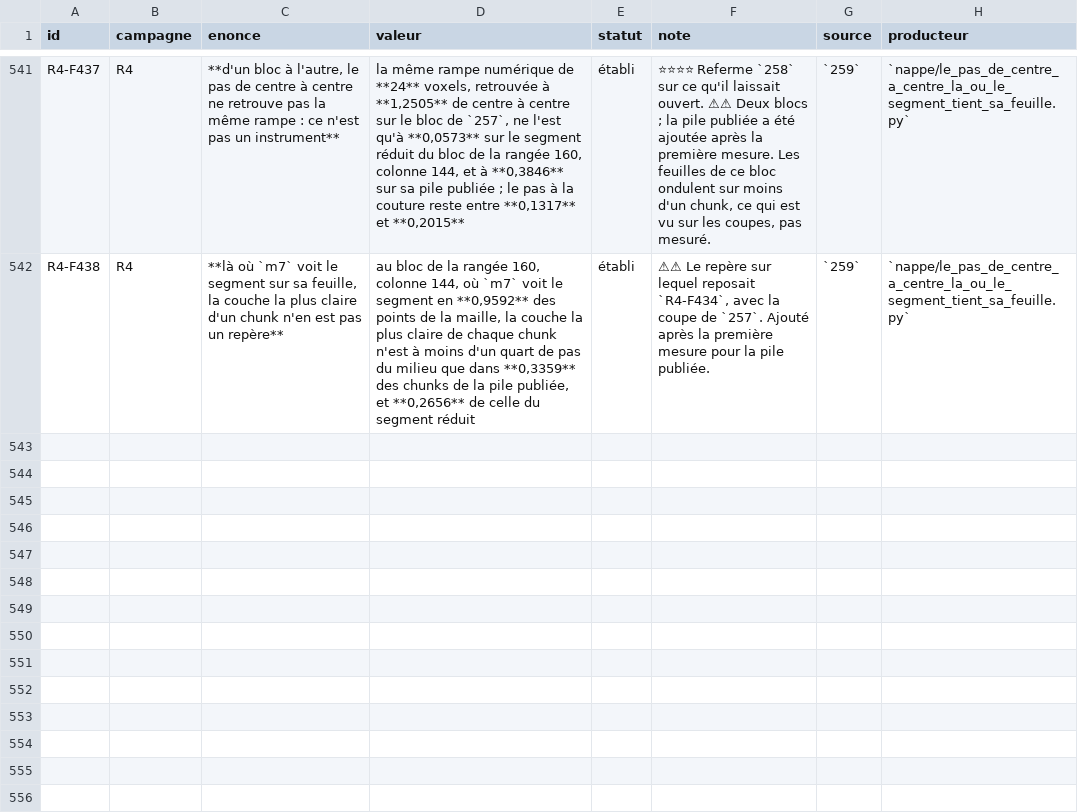
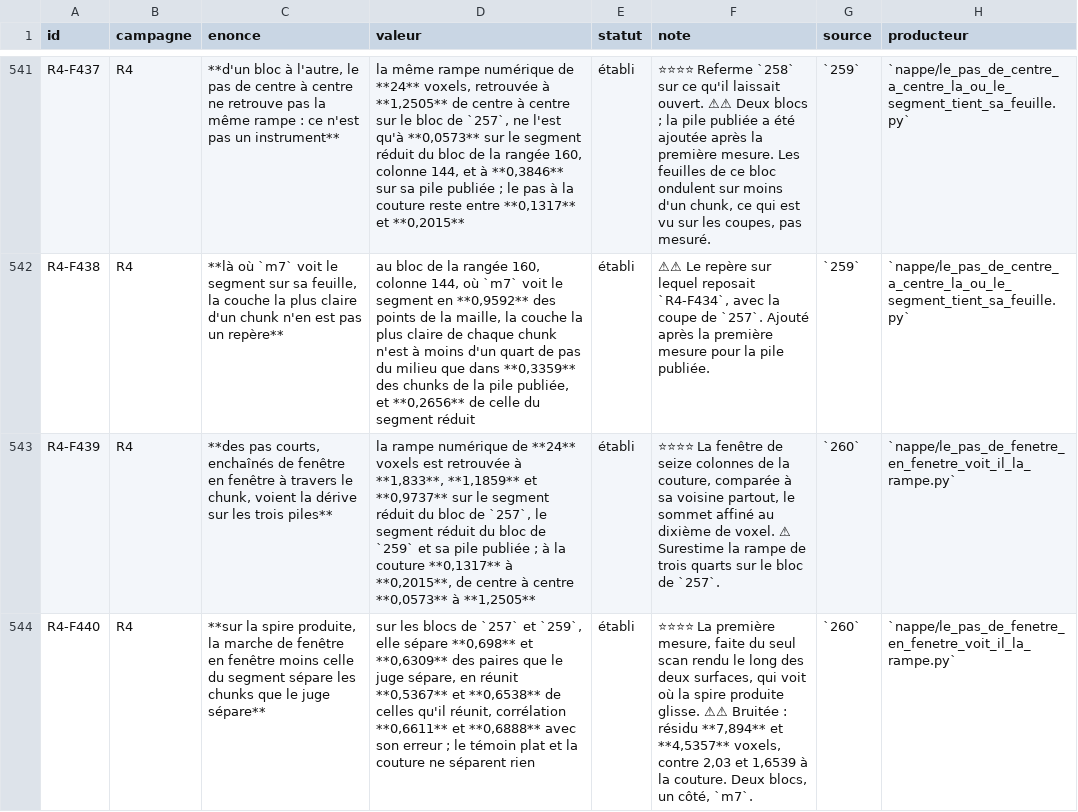
Before and after one commit to MasterLaplace/LplVesuvius, a TSV file: docs/rapports/REGISTRE_faits.tsv, drawn as a sheet; only a part is shown, gaps mark what is left out; the diff names each change by its address in the sheet, - before the commit and + after, or states it on an @@ line.

Commit message:
feat(nappe): chain short steps window to window across the chunk
Slice 260. The seam's 16 column window, compared with its neighbour at
every window of the chunk, and the eight steps from one chunk centre to
the next summed, seam included. The only change to the 199 estimator:
the correlation peak is refined by a parabola, because a slow drift
gives fractions of a voxel per window and eight rounded steps often sum
to zero; rounded, the fine step gives the 199 step.

Declared before measuring: it sees the ramp if it recovers at least one
half on all three stacks. The numerical ramp of 24 voxels is recovered
at 1.833, 1.1859 and 0.9737, where the seam step gives 0.1317 to 0.2015
and the centre step 0.0573 to 1.2505.

On the produced winding, its walk minus the segment's separates 0.698
and 0.6309 of the chunk pairs the judge separates on the 257 and 259
blocks, with correlations of 0.6611 and 0.6888 to the judged error; the
flat witness and the seam walk separate none. It is noisy: it rejoins
only 0.5367 and 0.6538 of what the judge rejoins, and its residual is
about three times the seam's.

Facts R4-F439, R4-F440. Answers R4-P94, opens R4-P95.

```diff
--- a/docs/rapports/REGISTRE_faits.tsv
+++ b/docs/rapports/REGISTRE_faits.tsv
+row 543: R4-F439 | R4 | **des pas courts, enchaînés de fenêtre en fenêtre à travers le chunk, voient la dérive sur les trois piles** | la rampe numérique de **24** voxels est retrouvée à **1,833**, **1,1859** et **0,9737** sur le segment réduit du bloc de `257`, le segment réduit du bloc de `259` et sa pile publiée ; à la couture **0,1317** à **0,2015**, de centre à centre **0,0573** à **1,2505** | établi | ⭐⭐⭐⭐ La fenêtre de seize colonnes de la couture, comparée à sa voisine partout, le sommet affiné au dixième de voxel. ⚠ Surestime la rampe de trois quarts sur le bloc de `257`. | `260` | `nappe/le_pas_de_fenetre_en_fenetre_voit_il_la_rampe.py`
+row 544: R4-F440 | R4 | **sur la spire produite, la marche de fenêtre en fenêtre moins celle du segment sépare les chunks que le juge sépare** | sur les blocs de `257` et `259`, elle sépare **0,698** et **0,6309** des paires que le juge sépare, en réunit **0,5367** et **0,6538** de celles qu'il réunit, corrélation **0,6611** et **0,6888** avec son erreur ; le témoin plat et la couture ne séparent rien | établi | ⭐⭐⭐⭐ La première mesure, faite du seul scan rendu le long des deux surfaces, qui voit où la spire produite glisse. ⚠⚠ Bruitée : résidu **7,894** et **4,5357** voxels, contre 2,03 et 1,6539 à la couture. Deux blocs, un côté, `m7`. | `260` | `nappe/le_pas_de_fenetre_en_fenetre_voit_il_la_rampe.py`
```
Also changed, not shown: docs/rapports/REGISTRE_portes.tsv, 10 other files.
